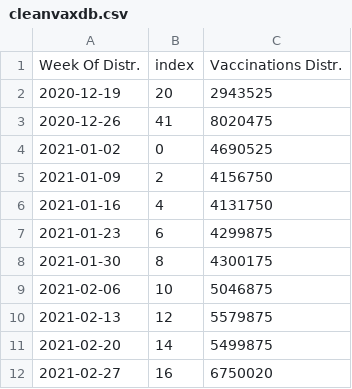
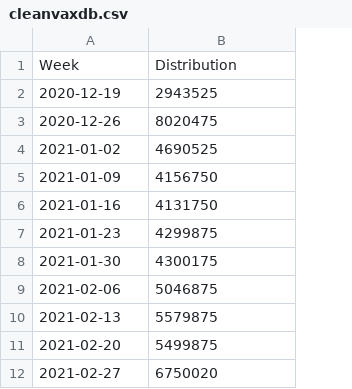
Before and after one commit to itsjonlau/Final-Project, a CSV file: JonLau_Dev/Resources/cleanvaxdb.csv, drawn as a sheet; only a part is shown; removed rows and columns are numbered as before the commit, all else as after; the diff names each change by its address in the sheet, - before the commit and + after, or states it on an @@ line.

```diff
--- a/JonLau_Dev/Resources/cleanvaxdb.csv
+++ b/JonLau_Dev/Resources/cleanvaxdb.csv
-column B, rows 2-12: 20 | 41 | 0 | 2 | 4 | 6 | 8 | 10 | 12 | 14 | 16
-row 1: Week Of Distr. | index | Vaccinations Distr.
+row 1: Week | Distribution
```
Also changed, not shown: 2 other files.
